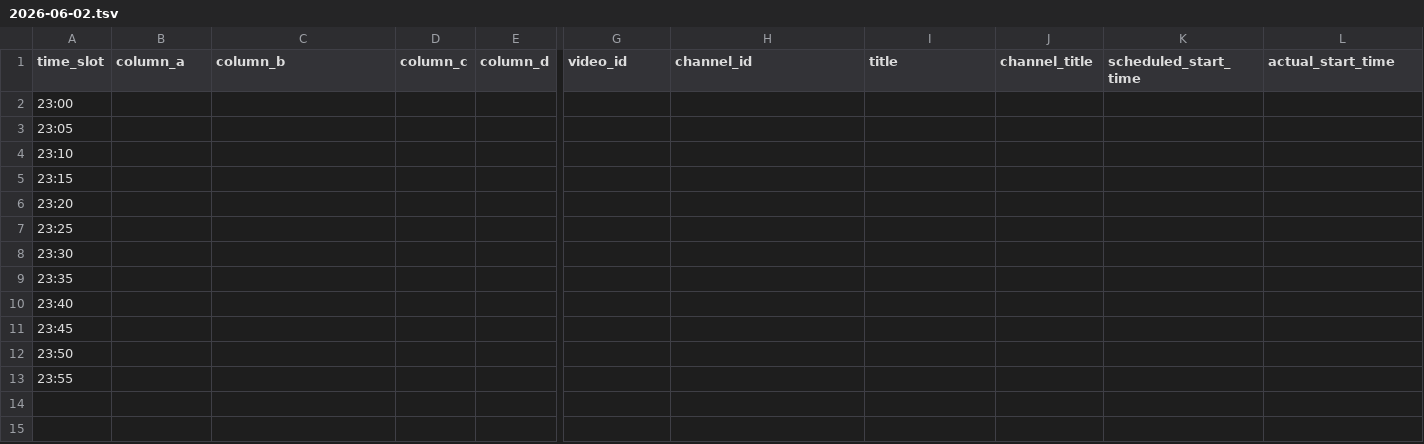
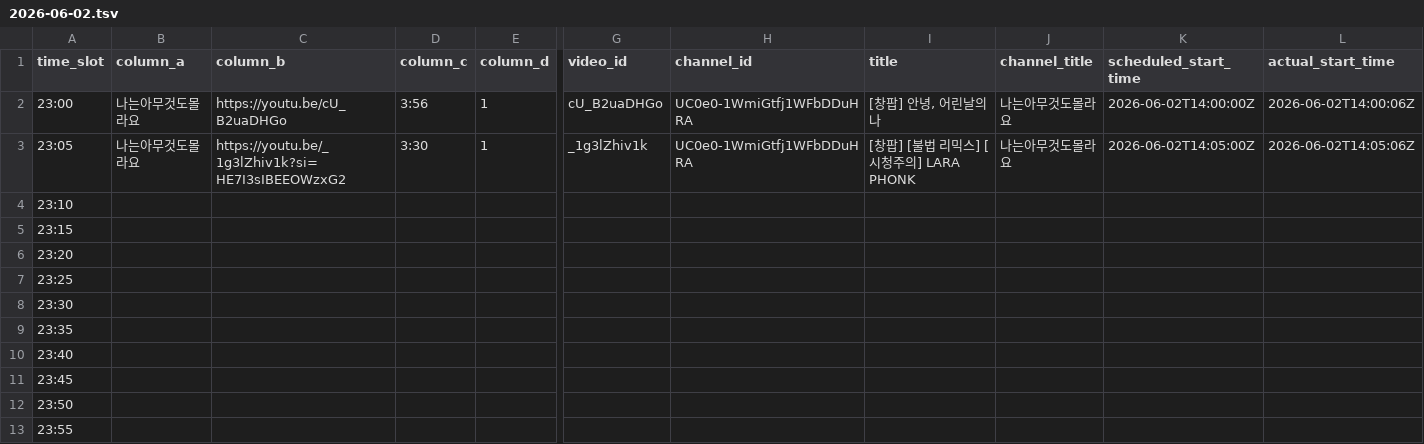
Before and after one commit to ChangpopWiki/premiere-relay-archive-data, a TSV file: 2026/06/2026-06-02.tsv, drawn as a sheet; only a part is shown, gaps mark what is left out; the diff covers the shown part only; the diff names each change by its address in the sheet, - before the commit and + after, or states it on an @@ line.

```diff
--- a/2026/06/2026-06-02.tsv
+++ b/2026/06/2026-06-02.tsv
-B2:B3 (column_a): (empty)
+B2:B3 (column_a): 나는아무것도몰라요
-C2 (column_b): (empty)
+C2 (column_b): https://youtu.be/cU_B2uaDHGo
-D2 (column_c): (empty)
+D2 (column_c): 3:56
-E2:E3 (column_d): (empty)
+E2:E3 (column_d): 1
-G2 (video_id): (empty)
+G2 (video_id): cU_B2uaDHGo
-H2:H3 (channel_id): (empty)
+H2:H3 (channel_id): UC0e0-1WmiGtfj1WFbDDuHRA
-I2 (title): (empty)
+I2 (title): [창팝] 안녕, 어린날의 나
-J2:J3 (channel_title): (empty)
+J2:J3 (channel_title): 나는아무것도몰라요
-K2 (scheduled_start_time): (empty)
+K2 (scheduled_start_time): 2026-06-02T14:00:00Z
-L2 (actual_start_time): (empty)
+L2 (actual_start_time): 2026-06-02T14:00:06Z
-C3 (column_b): (empty)
+C3 (column_b): https://youtu.be/_1g3lZhiv1k?si=HE7I3sIBEEOWzxG2
-D3 (column_c): (empty)
+D3 (column_c): 3:30
-G3 (video_id): (empty)
+G3 (video_id): _1g3lZhiv1k
-I3 (title): (empty)
+I3 (title): [창팝] [불법 리믹스] [시청주의] LARA PHONK
-K3 (scheduled_start_time): (empty)
+K3 (scheduled_start_time): 2026-06-02T14:05:00Z
-L3 (actual_start_time): (empty)
+L3 (actual_start_time): 2026-06-02T14:05:06Z
```
Also changed, not shown: 2 edited cells elsewhere in this file, 1 other file.
